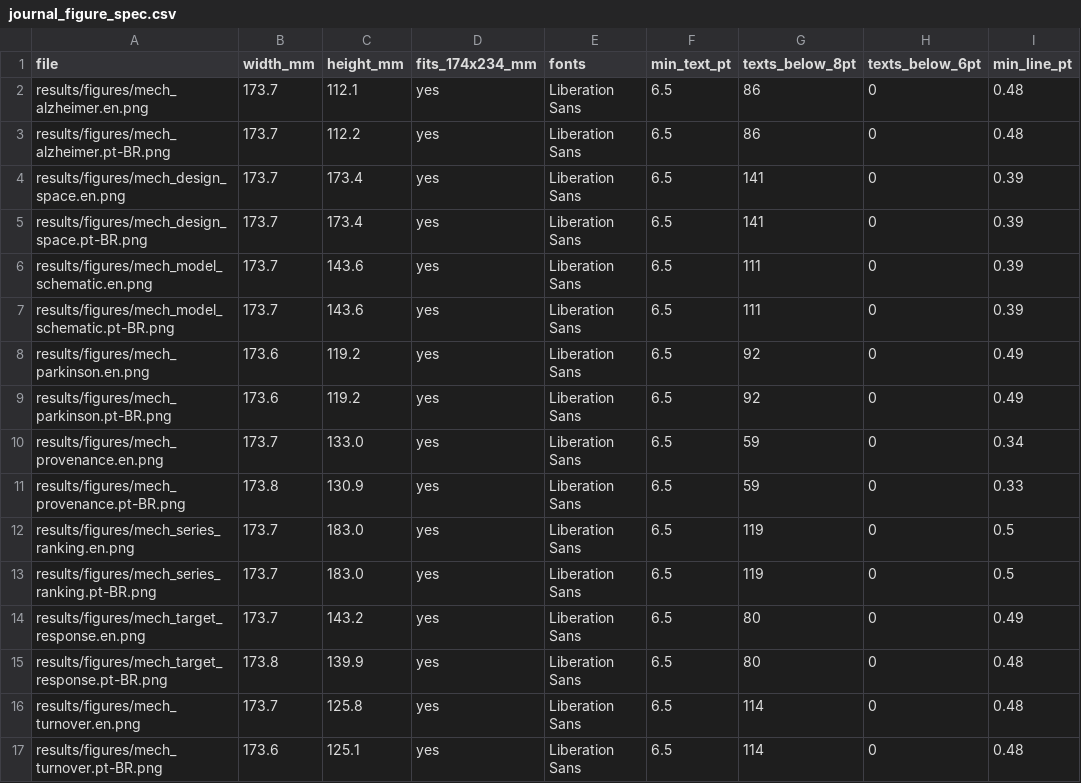
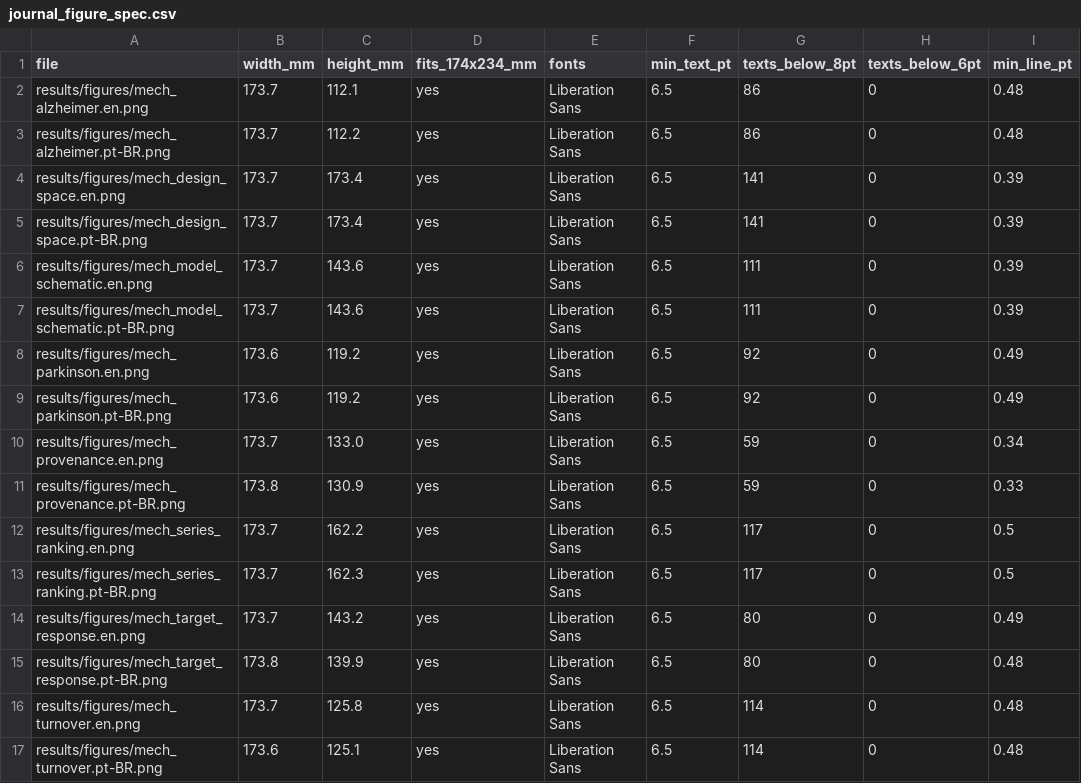
Before and after one commit to WesleyCapucho/mirna-mimics-kinetic-model-ad-pd, a CSV file: results/tables/journal_figure_spec.csv, drawn as a sheet.

```diff
--- a/results/tables/journal_figure_spec.csv
+++ b/results/tables/journal_figure_spec.csv
@@ -11,4 +11,4 @@ results/figures/mech_provenance.en.png,173.7,133.0,yes,Liberation Sans,6.5,59,0,
 results/figures/mech_provenance.pt-BR.png,173.8,130.9,yes,Liberation Sans,6.5,59,0,0.33
-results/figures/mech_series_ranking.en.png,173.7,183.0,yes,Liberation Sans,6.5,119,0,0.5
-results/figures/mech_series_ranking.pt-BR.png,173.7,183.0,yes,Liberation Sans,6.5,119,0,0.5
+results/figures/mech_series_ranking.en.png,173.7,162.2,yes,Liberation Sans,6.5,117,0,0.5
+results/figures/mech_series_ranking.pt-BR.png,173.7,162.3,yes,Liberation Sans,6.5,117,0,0.5
 results/figures/mech_target_response.en.png,173.7,143.2,yes,Liberation Sans,6.5,80,0,0.49
```
Also changed, not shown: 7 other files.
